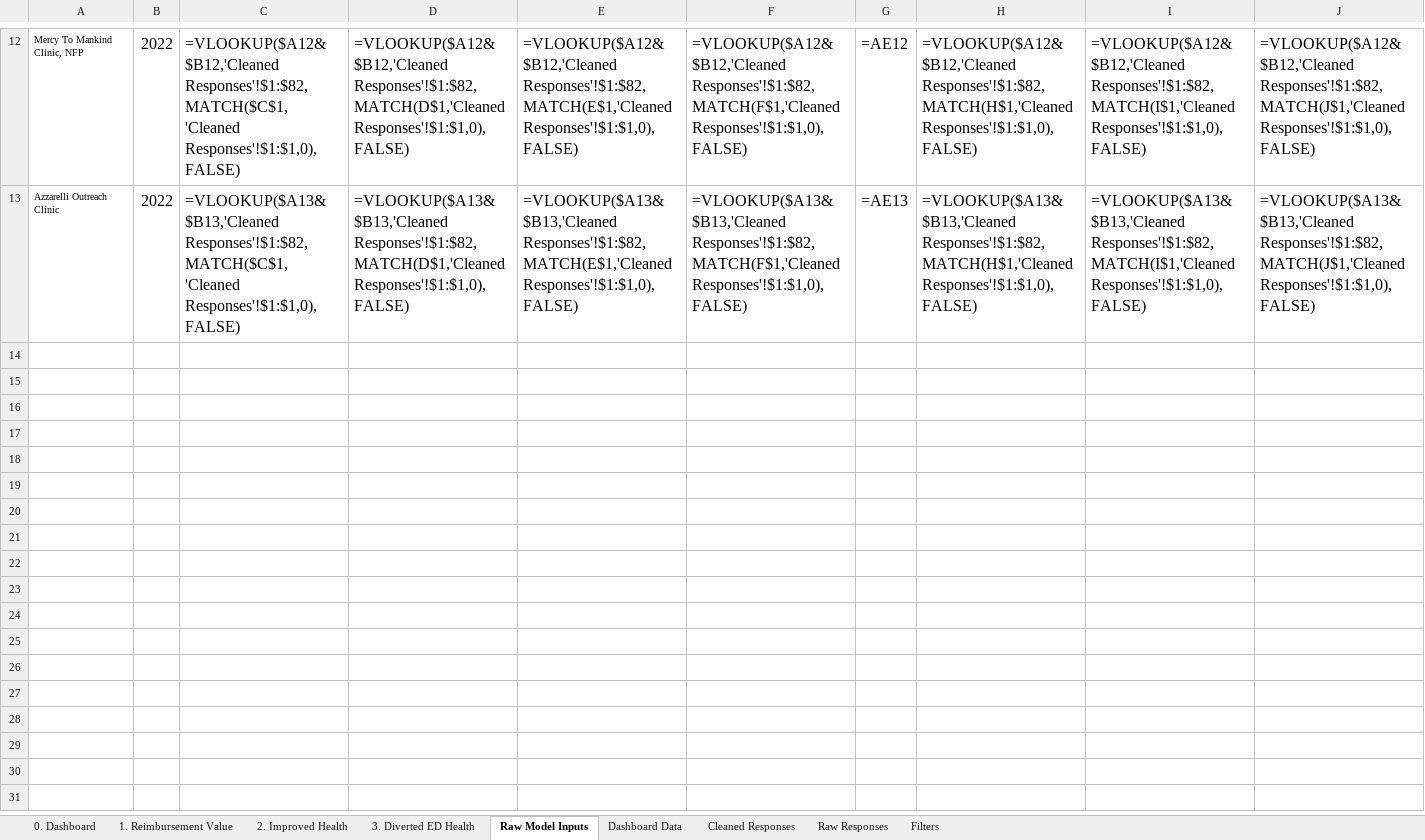
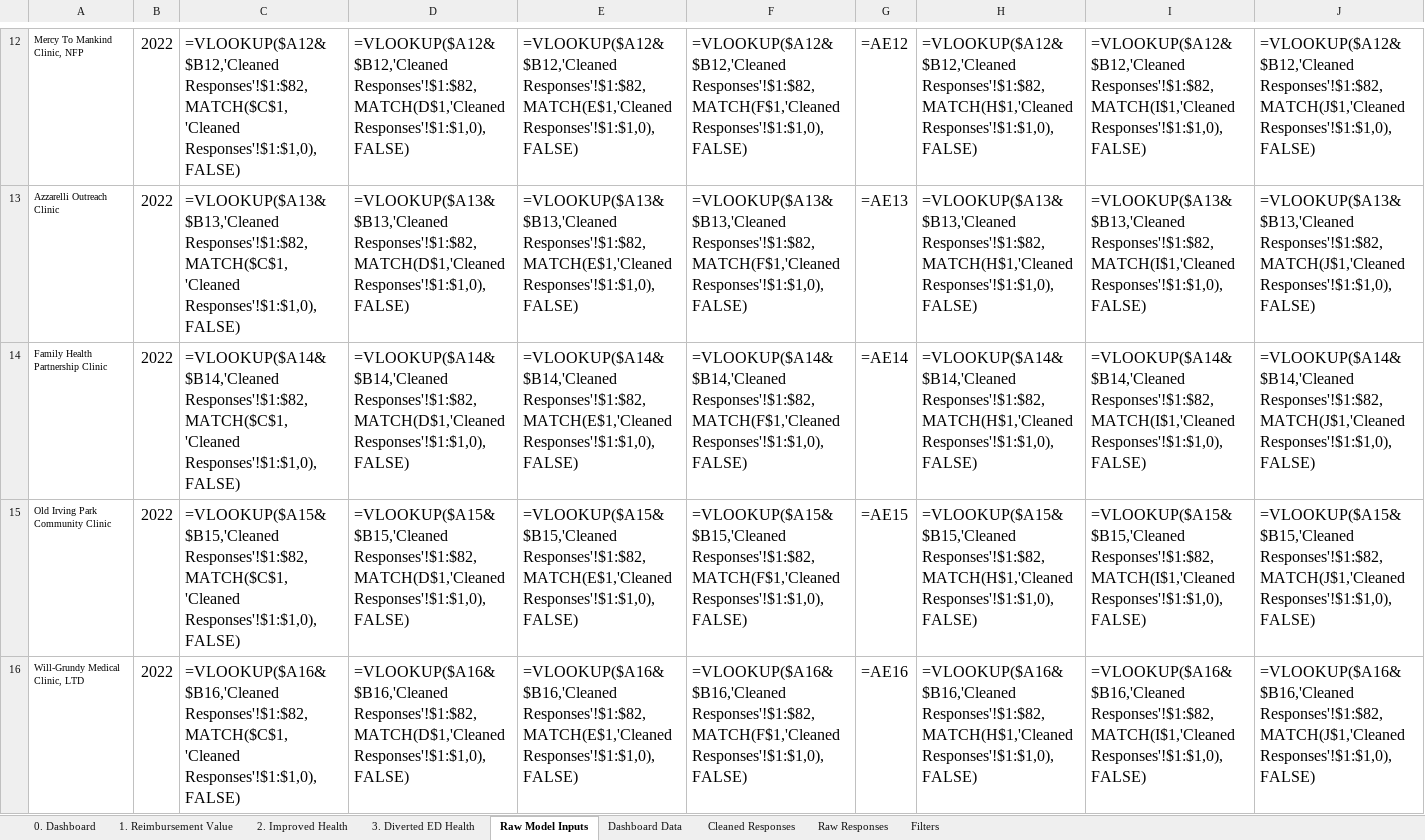
Before and after one commit to alansoetikno/fcc-dashbaord, an Excel workbook: static/2022-Aurora Christian Healthcare dashboard.xlsx, sheet Raw Model Inputs, drawn as a sheet; only a part is shown, gaps mark what is left out; values as stored, in another font and other column widths than the file's, no borders; formulas without a stored value are shown as written; rows hold the shown columns only; the diff covers the shown part only; the diff names each change by its address in the sheet, - before the commit and + after, or states it on an @@ line.

```diff
--- a/static/2022-Aurora Christian Healthcare dashboard.xlsx (sheet Raw Model Inputs)
+++ b/static/2022-Aurora Christian Healthcare dashboard.xlsx (sheet Raw Model Inputs)
+row 14: Family Health Partnership Clinic | 2022 | =VLOOKUP($A14&$B14,'Cleaned Responses'!$1:$82,MATCH($C$1,'Cleaned Responses'!$1:$1,0),FALSE) | =VLOOKUP($A14&$B14,'Cleaned Responses'!$1:$82,MATCH(D$1,'Cleaned Responses'!$1:$1,0),FALSE) | =VLOOKUP($A14&$B14,'Cleaned Responses'!$1:$82,MATCH(E$1,'Cleaned Responses'!$1:$1,0),FALSE) | =VLOOKUP($A14&$B14,'Cleaned Responses'!$1:$82,MATCH(F$1,'Cleaned Responses'!$1:$1,0),FALSE) | =AE14 | =VLOOKUP($A14&$B14,'Cleaned Responses'!$1:$82,MATCH(H$1,'Cleaned Responses'!$1:$1,0),FALSE) | =VLOOKUP($A14&$B14,'Cleaned Responses'!$1:$82,MATCH(I$1,'Cleaned Responses'!$1:$1,0),FALSE) | =VLOOKUP($A14&$B14,'Cleaned Responses'!$1:$82,MATCH(J$1,'Cleaned Responses'!$1:$1,0),FALSE)
+row 15: Old Irving Park Community Clinic | 2022 | =VLOOKUP($A15&$B15,'Cleaned Responses'!$1:$82,MATCH($C$1,'Cleaned Responses'!$1:$1,0),FALSE) | =VLOOKUP($A15&$B15,'Cleaned Responses'!$1:$82,MATCH(D$1,'Cleaned Responses'!$1:$1,0),FALSE) | =VLOOKUP($A15&$B15,'Cleaned Responses'!$1:$82,MATCH(E$1,'Cleaned Responses'!$1:$1,0),FALSE) | =VLOOKUP($A15&$B15,'Cleaned Responses'!$1:$82,MATCH(F$1,'Cleaned Responses'!$1:$1,0),FALSE) | =AE15 | =VLOOKUP($A15&$B15,'Cleaned Responses'!$1:$82,MATCH(H$1,'Cleaned Responses'!$1:$1,0),FALSE) | =VLOOKUP($A15&$B15,'Cleaned Responses'!$1:$82,MATCH(I$1,'Cleaned Responses'!$1:$1,0),FALSE) | =VLOOKUP($A15&$B15,'Cleaned Responses'!$1:$82,MATCH(J$1,'Cleaned Responses'!$1:$1,0),FALSE)
+row 16: Will-Grundy Medical Clinic, LTD | 2022 | =VLOOKUP($A16&$B16,'Cleaned Responses'!$1:$82,MATCH($C$1,'Cleaned Responses'!$1:$1,0),FALSE) | =VLOOKUP($A16&$B16,'Cleaned Responses'!$1:$82,MATCH(D$1,'Cleaned Responses'!$1:$1,0),FALSE) | =VLOOKUP($A16&$B16,'Cleaned Responses'!$1:$82,MATCH(E$1,'Cleaned Responses'!$1:$1,0),FALSE) | =VLOOKUP($A16&$B16,'Cleaned Responses'!$1:$82,MATCH(F$1,'Cleaned Responses'!$1:$1,0),FALSE) | =AE16 | =VLOOKUP($A16&$B16,'Cleaned Responses'!$1:$82,MATCH(H$1,'Cleaned Responses'!$1:$1,0),FALSE) | =VLOOKUP($A16&$B16,'Cleaned Responses'!$1:$82,MATCH(I$1,'Cleaned Responses'!$1:$1,0),FALSE) | =VLOOKUP($A16&$B16,'Cleaned Responses'!$1:$82,MATCH(J$1,'Cleaned Responses'!$1:$1,0),FALSE)
```
Also changed, not shown: 2 added rows elsewhere in this sheet, sheet Cleaned Responses, sheet 0. Dashboard, hidden cells, static/2022-Avicenna Community Health Center dashboard.xlsx, static/2022-Azzarelli Outreach Clinic dashboard.xlsx, 19 other files.
